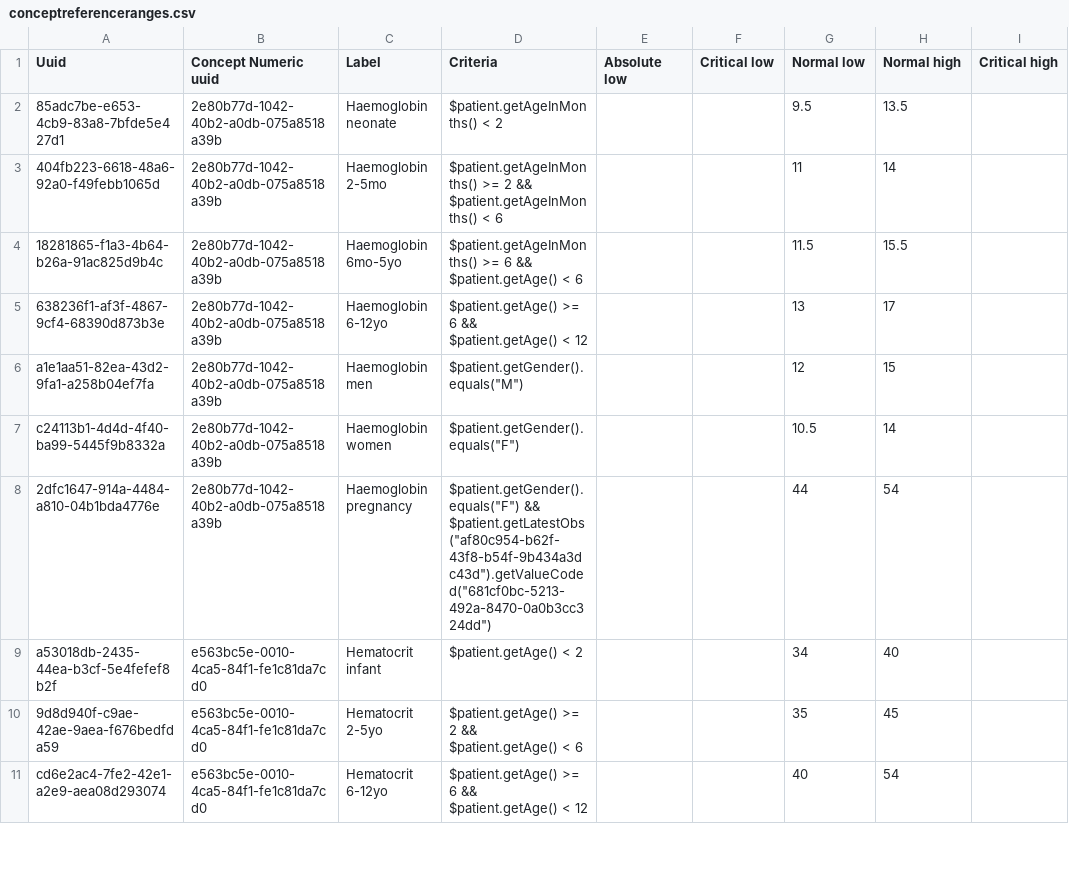
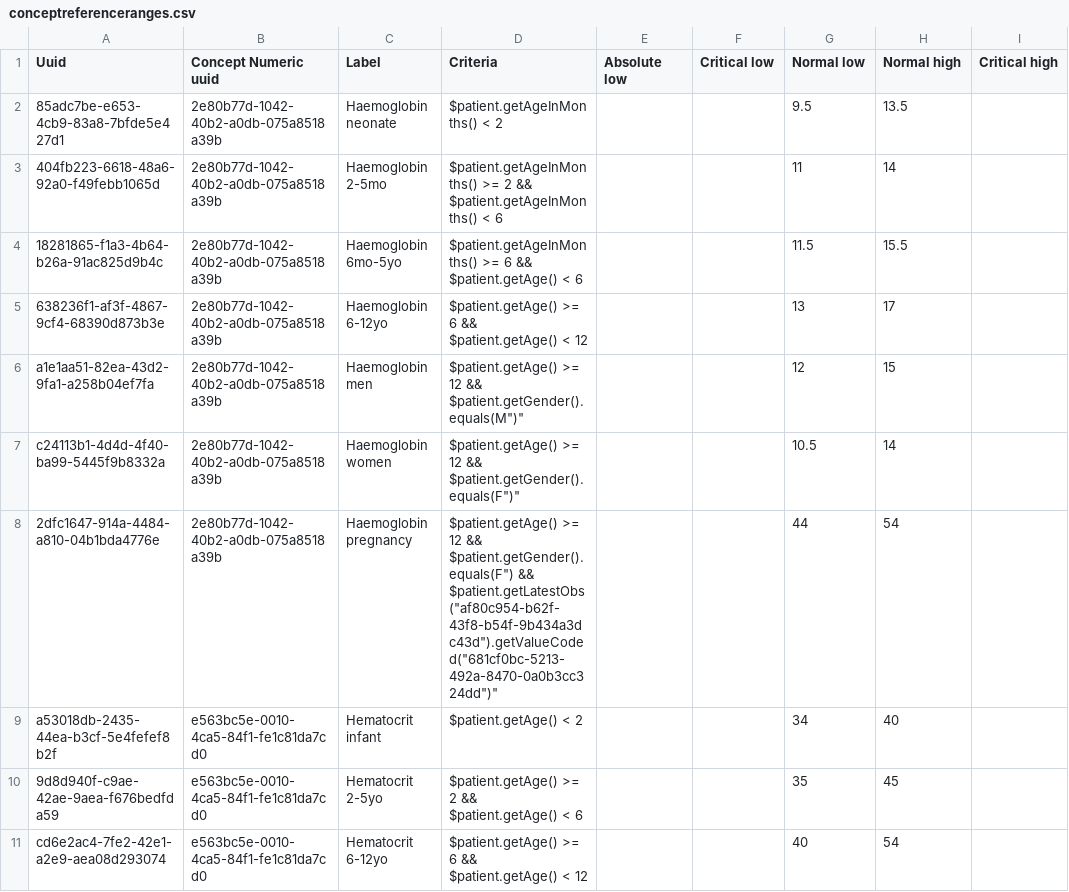
Before and after one commit to MSF-OCG/LIME-EMR, a CSV file: sites/mosul/configs/openmrs/initializer_config/conceptreferencerange/conceptreferenceranges.csv, drawn as a sheet; only a part is shown; the diff covers the shown part only; the diff names each change by its address in the sheet, - before the commit and + after, or states it on an @@ line.

Commit message:
Update concept reference ranges file

```diff
--- a/sites/mosul/configs/openmrs/initializer_config/conceptreferencerange/conceptreferenceranges.csv
+++ b/sites/mosul/configs/openmrs/initializer_config/conceptreferencerange/conceptreferenceranges.csv
-D6 (Criteria): $patient.getGender().equals("M")
+D6 (Criteria): $patient.getAge() >= 12 && $patient.getGender().equals(M")"
-D7 (Criteria): $patient.getGender().equals("F")
+D7 (Criteria): $patient.getAge() >= 12 && $patient.getGender().equals(F")"
-D8 (Criteria): $patient.getGender().equals("F") && $patient.getLatestObs("af80c954-b62f-43f8-b54f-9b434a3dc43d").getValueCoded("681cf0bc-5213-492a-8470-0a0b3cc324dd")
+D8 (Criteria): $patient.getAge() >= 12 && $patient.getGender().equals(F") && $patient.getLatestObs("af80c954-b62f-43f8-b54f-9b434a3dc43d").getValueCoded("681cf0bc-5213-492a-8470-0a0b3cc324dd")"
```
Also changed, not shown: 7 edited cells elsewhere in this file.
